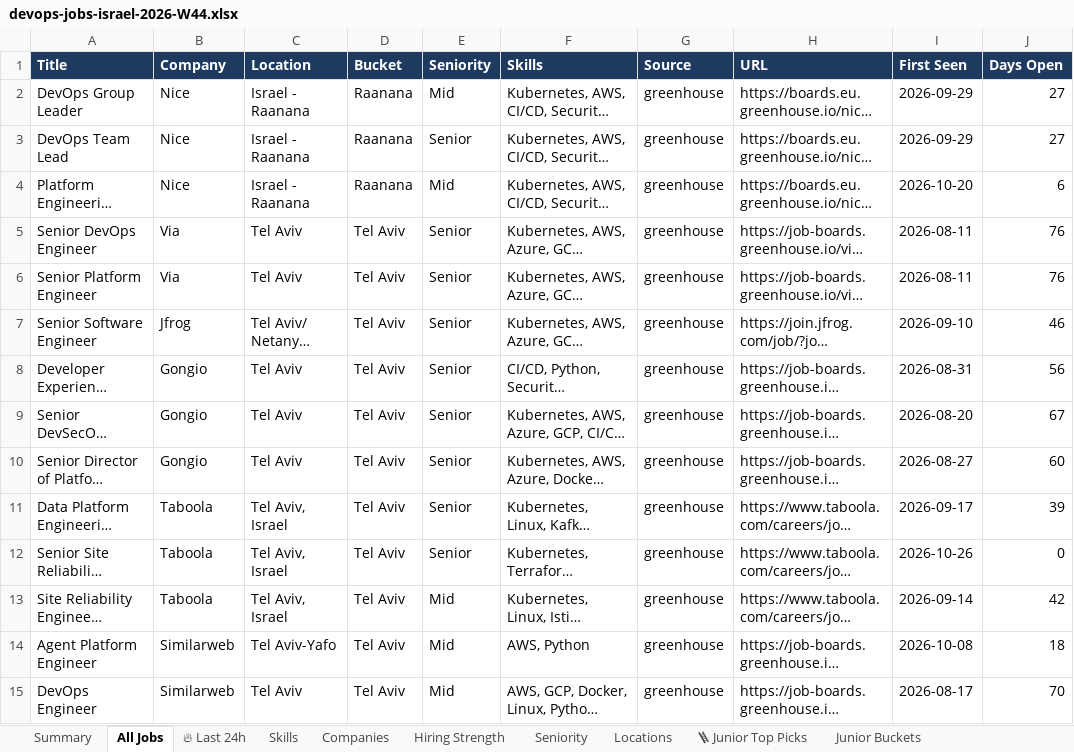
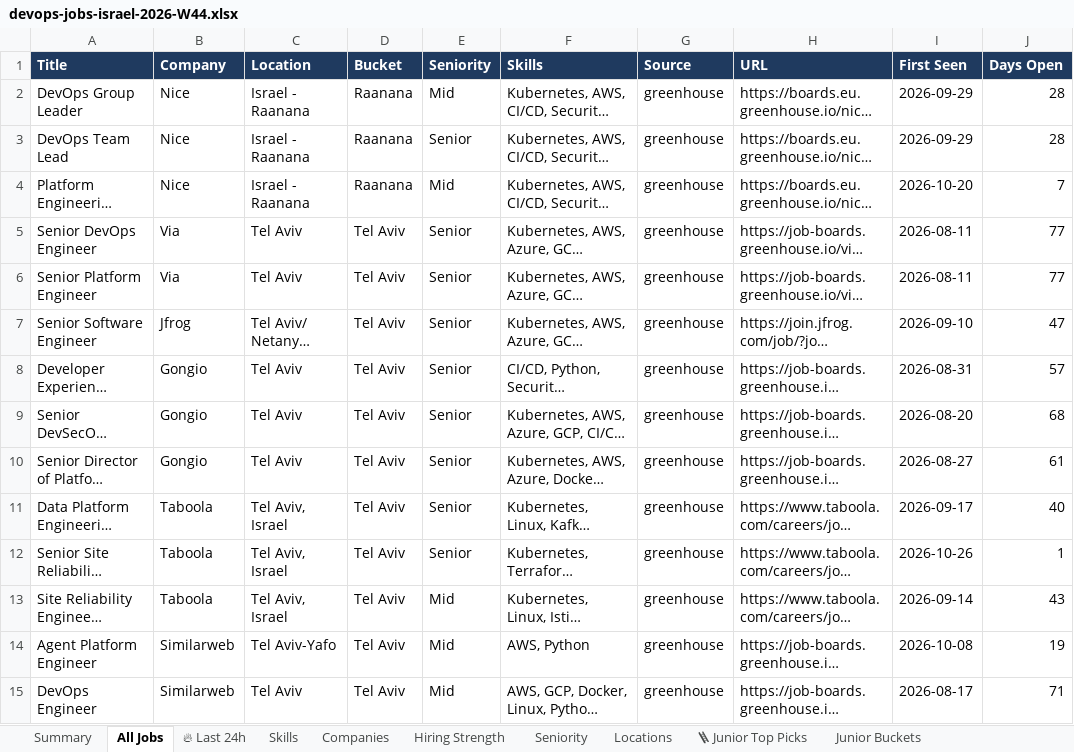
Before and after one commit to OrelBello/devops-market-data, an Excel workbook: reports/devops-jobs-israel-2026-W44.xlsx, sheet All Jobs, drawn as a sheet; only a part is shown; long unchanged cells end in …; values as stored, in another font and other column widths than the file's, no borders; the diff covers the shown part only; the diff names each change by its address in the sheet, - before the commit and + after, or states it on an @@ line.

```diff
--- a/reports/devops-jobs-israel-2026-W44.xlsx (sheet All Jobs)
+++ b/reports/devops-jobs-israel-2026-W44.xlsx (sheet All Jobs)
-J2:J3 (Days Open): 27
+J2:J3 (Days Open): 28
-J4 (Days Open): 6
+J4 (Days Open): 7
-J5:J6 (Days Open): 76
+J5:J6 (Days Open): 77
-J7 (Days Open): 46
+J7 (Days Open): 47
-J8 (Days Open): 56
+J8 (Days Open): 57
-J9 (Days Open): 67
+J9 (Days Open): 68
-J10 (Days Open): 60
+J10 (Days Open): 61
-J11 (Days Open): 39
+J11 (Days Open): 40
-J12 (Days Open): 0
+J12 (Days Open): 1
-J13 (Days Open): 42
+J13 (Days Open): 43
-J14 (Days Open): 18
+J14 (Days Open): 19
-J15 (Days Open): 70
+J15 (Days Open): 71
```
Also changed, not shown: other rows of this sheet, sheet 🔥 Last 24h, sheet 🪜 Junior Top Picks, sheet Junior Stack Demand, sheet Skills, sheet Hiring Strength, sheet Companies, 5 more sheets, reports/devops-jobs-israel-latest.xlsx, reports/devops-juniors-israel-2026-W44.xlsx, 11 other files.
